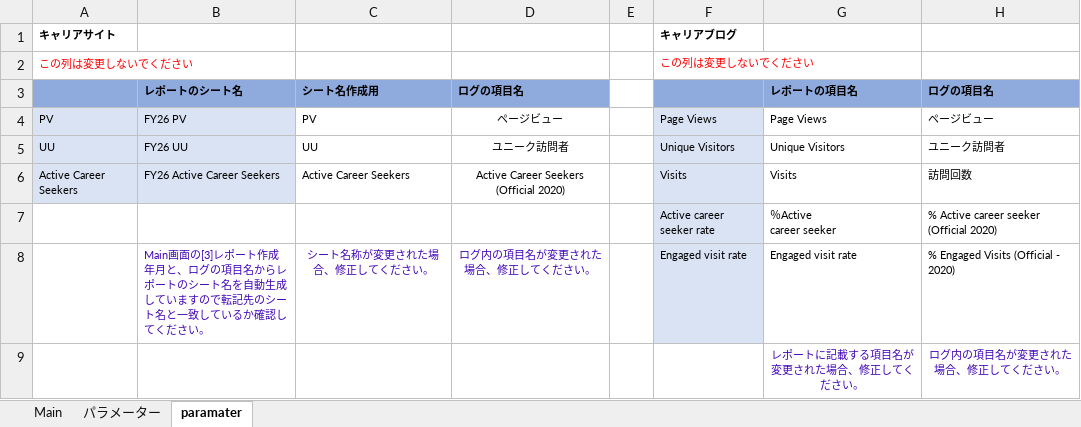
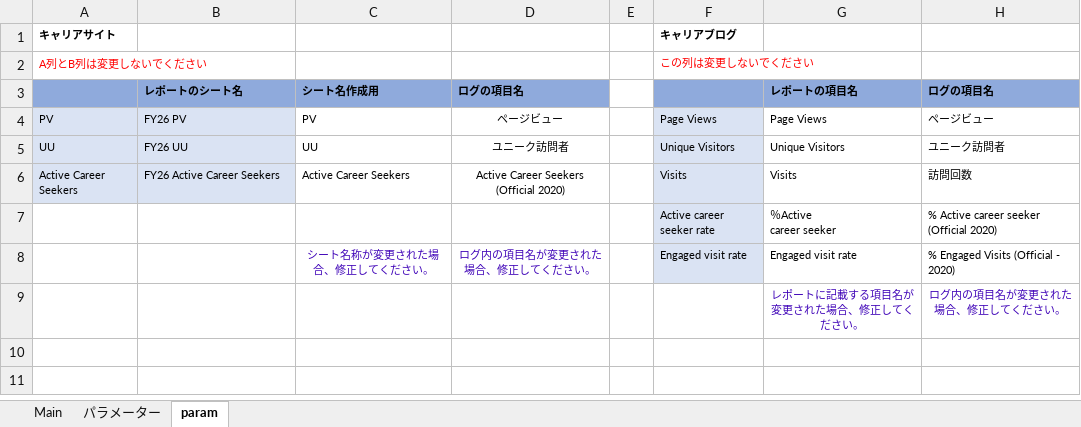
Before and after one commit to nogizakapython/test1, an Excel workbook: M0131/MCOM自動化ツール_ver0.01.xlsm, sheet param, drawn as a sheet; values as stored, in another font and other column widths than the file's, no borders; the diff names each change by its address in the sheet, - before the commit and + after, or states it on an @@ line.

Commit message:
Modefy20260409

```diff
--- a/M0131/MCOM自動化ツール_ver0.01.xlsm (sheet param)
+++ b/M0131/MCOM自動化ツール_ver0.01.xlsm (sheet param)
-sheet tab: paramater
+sheet tab: param
-A2: この列は変更しないでください
+A2: A列とB列は変更しないでください
-B8 (レポートのシート名): Main画面の[3]レポート作成年月と、ログの項目名からレポートのシート名を自動生成していますので転記先のシート名と一致しているか確認してください。
+B8 (レポートのシート名): (empty)
```
